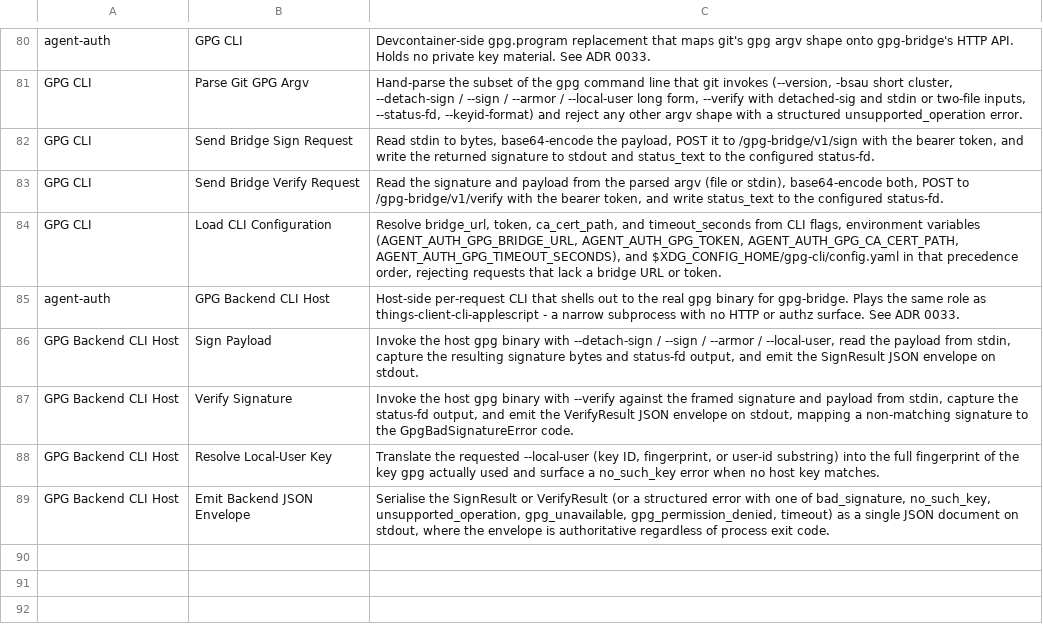
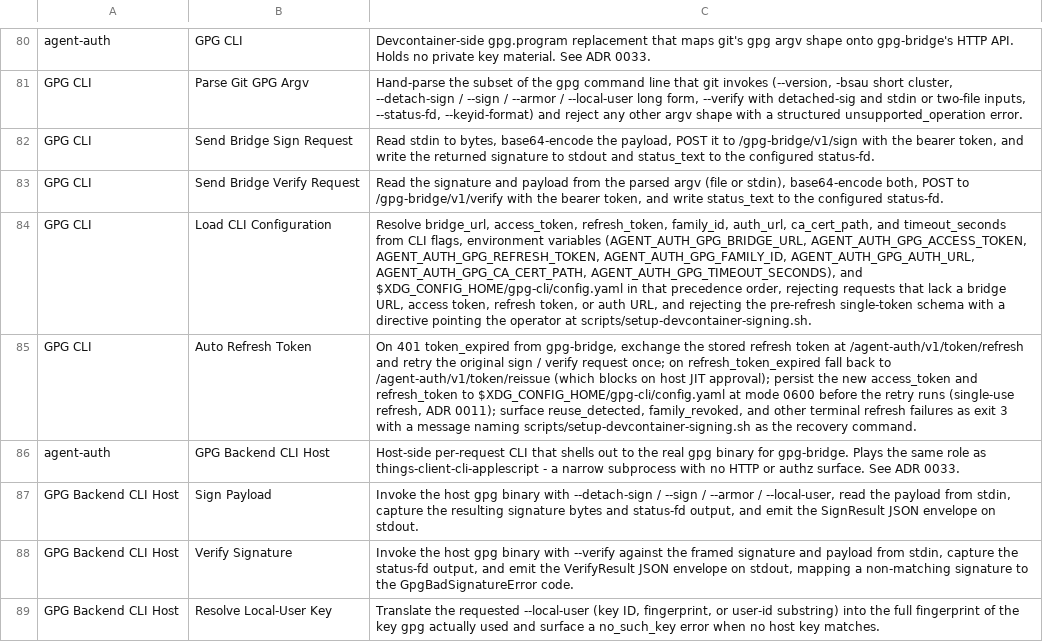
Before and after one commit to aidanns/agent-auth, a CSV file: design/functional_decomposition.csv, drawn as a sheet; only a part is shown, gaps mark what is left out; the shorter side is filled out with more unchanged rows; the diff names each change by its address in the sheet, - before the commit and + after, or states it on an @@ line.

Commit message:
feature(gpg-cli): implement refresh + reissue token workflow
Brings gpg-cli to feature parity with things-cli for token lifecycle:
the on-disk config now carries an access/refresh token pair, and
BridgeClient transparently rotates the pair on 401 token_expired
(refresh) and refresh_token_expired (reissue, blocks on host JIT
approval). The new pair is persisted before the retried request runs
so a single-use refresh token can never be replayed (ADR 0011).

Closes #327

Signed-off-by: Aidan Nagorcka-Smith <aidanns@gmail.com>

```diff
--- a/design/functional_decomposition.csv
+++ b/design/functional_decomposition.csv
-C84: Resolve bridge_url, token, ca_cert_path, and timeout_seconds from CLI flags, environment variables (AGENT_AUTH_GPG_BRIDGE_URL, AGENT_AUTH_GPG_TOKEN, AGENT_AUTH_GPG_CA_CERT_PATH, AGENT_AUTH_GPG_TIMEOUT_SECONDS), and $XDG_CONFIG_HOME/gpg-cli/config.yaml in that precedence order, rejecting requests that lack a bridge URL or token.
+C84: Resolve bridge_url, access_token, refresh_token, family_id, auth_url, ca_cert_path, and timeout_seconds from CLI flags, environment variables (AGENT_AUTH_GPG_BRIDGE_URL, AGENT_AUTH_GPG_ACCESS_TOKEN, AGENT_AUTH_GPG_REFRESH_TOKEN, AGENT_AUTH_GPG_FAMILY_ID, AGENT_AUTH_GPG_AUTH_URL, AGENT_AUTH_GPG_CA_CERT_PATH, AGENT_AUTH_GPG_TIMEOUT_SECONDS), and $XDG_CONFIG_HOME/gpg-cli/config.yaml in that precedence order, rejecting requests that lack a bridge URL, access token, refresh token, or auth URL, and rejecting the pre-refresh single-token schema with a directive pointing the operator at scripts/setup-devcontainer-signing.sh.
+row 85: GPG CLI | Auto Refresh Token | On 401 token_expired from gpg-bridge, exchange the stored refresh token at /agent-auth/v1/token/refresh and retry the original sign / verify request once; on refresh_token_expired fall back to /agent-auth/v1/token/reissue (which blocks on host JIT approval); persist the new access_token and refresh_token to $XDG_CONFIG_HOME/gpg-cli/config.yaml at mode 0600 before the retry runs (single-use refresh, ADR 0011); surface reuse_detected, family_revoked, and other terminal refresh failures as exit 3 with a message naming scripts/setup-devcontainer-signing.sh as the recovery command.
```
Also changed, not shown: 19 other files.
